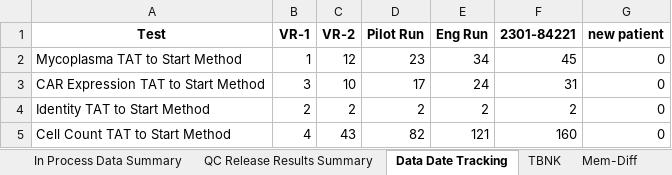
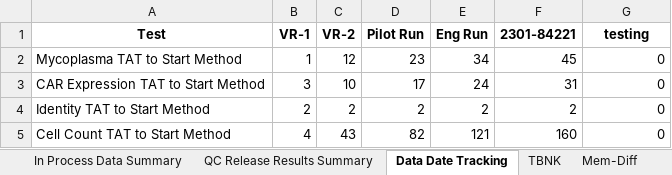
Before and after one commit to laraselinseyahi/backend, an Excel workbook: modified_global.xlsx, sheet Data Date Tracking, drawn as a sheet; only a part is shown; values as stored, in another font and other column widths than the file's, no borders; the diff names each change by its address in the sheet, - before the commit and + after, or states it on an @@ line.

```diff
--- a/modified_global.xlsx (sheet Data Date Tracking)
+++ b/modified_global.xlsx (sheet Data Date Tracking)
-G1: new patient
+G1: testing
```
Also changed, not shown: sheet Exhaustion, sheet Cytokine, sheet Cytotox, sheet Mem-Diff, sheet TBNK, sheet QC Release Results Summary, 1 more sheet, 2 other files.
